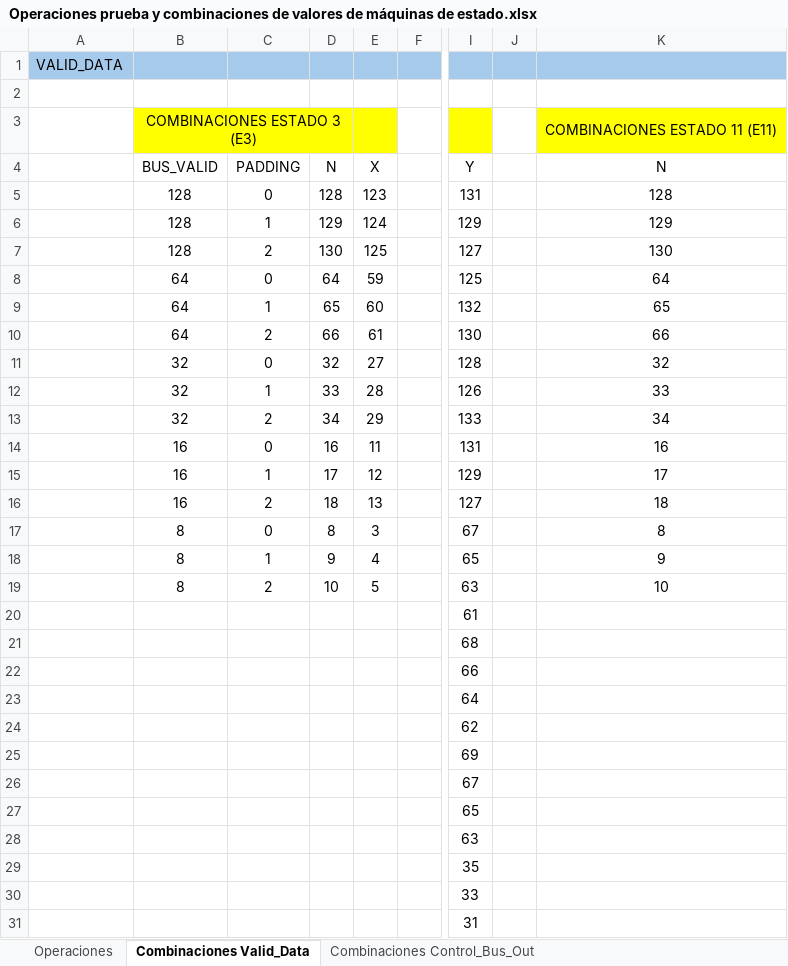
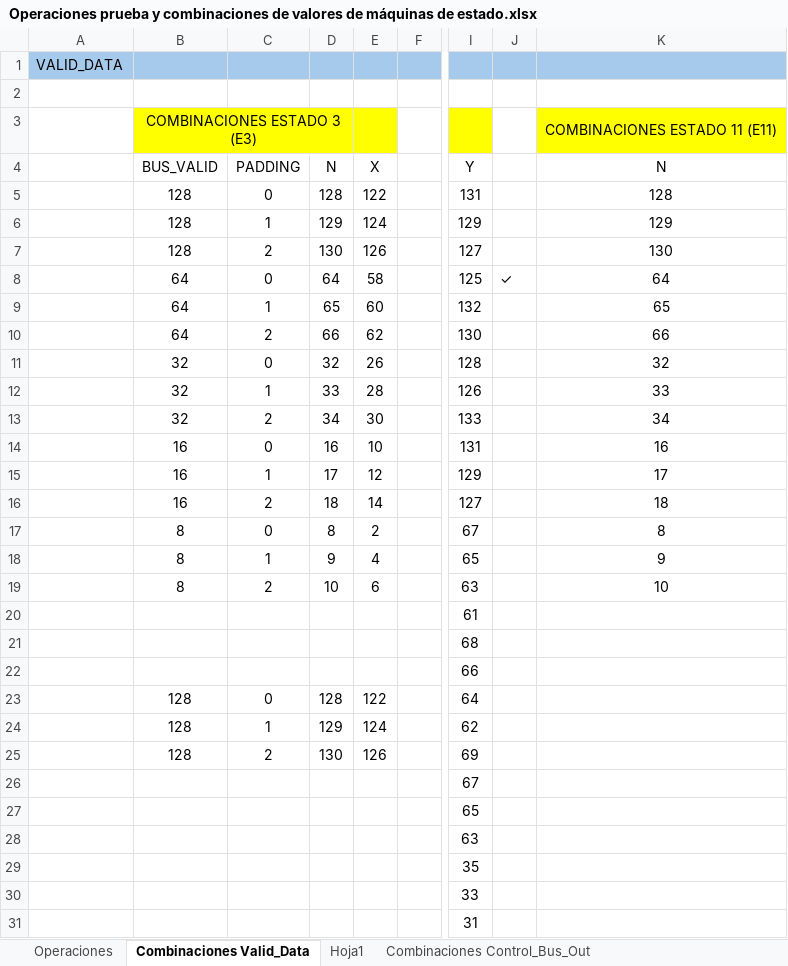
Before and after one commit to kukugu1/Convolution_v2, an Excel workbook: Operaciones prueba y combinaciones de valores de máquinas de estado.xlsx, sheet Combinaciones Valid_Data, drawn as a sheet; only a part is shown, gaps mark what is left out; values as stored, in another font and other column widths than the file's, no borders; table styles not drawn; the diff names each change by its address in the sheet, - before the commit and + after, or states it on an @@ line.

```diff
--- a/Operaciones prueba y combinaciones de valores de máquinas de estado.xlsx (sheet Combinaciones Valid_Data)
+++ b/Operaciones prueba y combinaciones de valores de máquinas de estado.xlsx (sheet Combinaciones Valid_Data)
+sheet tab: Hoja1
-E5: 123
+E5: 122
-E7: 125
+E7: 126
-E8: 59
+E8: 58
-J8: (empty)
+J8: ✓
-E10: 61
+E10: 62
-E11: 27
+E11: 26
-E13: 29
+E13: 30
-E14: 11
+E14: 10
-E16: 13
+E16: 14
-E17: 3
+E17: 2
-E19: 5
+E19: 6
-B23:B25: (empty)
+B23:B25: 128
-C23: (empty)
+C23: 0
-D23: (empty)
+D23: 128
-E23: (empty)
+E23: 122
-C24: (empty)
+C24: 1
-D24: (empty)
+D24: 129
-E24: (empty)
+E24: 124
-C25: (empty)
+C25: 2
-D25: (empty)
+D25: 130
-E25: (empty)
+E25: 126
```
Also changed, not shown: formulas that keep their value, 18 other files.
